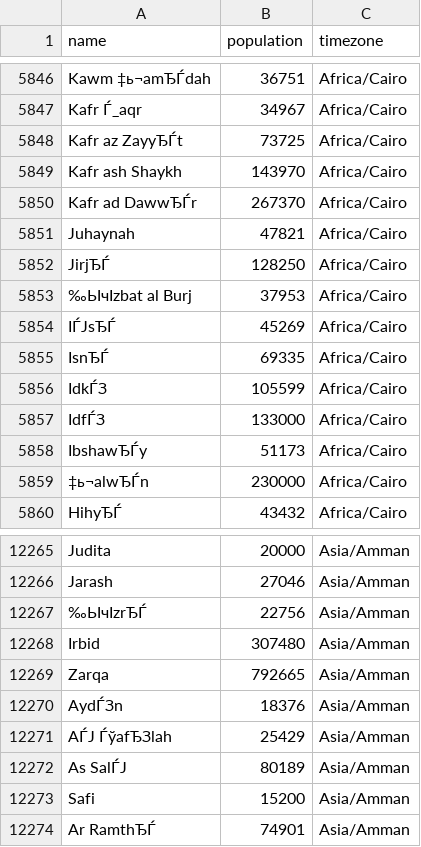
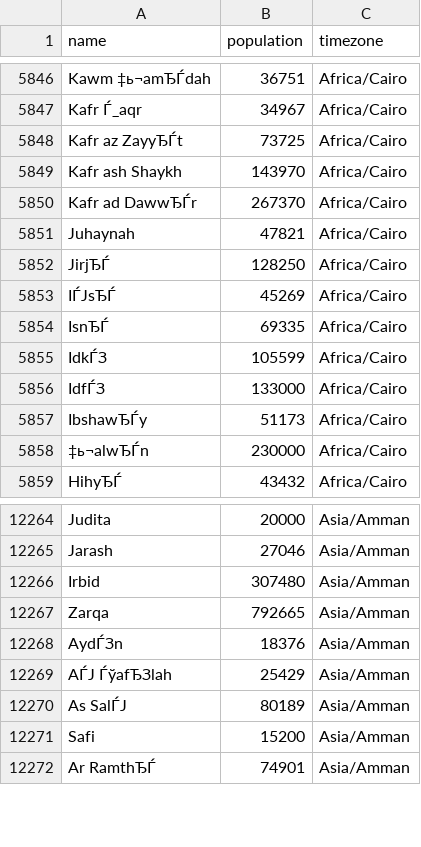
Before and after one commit to WFU-Alqahtani/project6-update-seagle-folgia, a CSV file: cities.csv, drawn as a sheet; only a part is shown, gaps mark what is left out.

```diff
--- a/cities.csv
+++ b/cities.csv
@@ -5852,3 +5852,2 @@ Juhaynah,47821,Africa/Cairo
 JirjЂЃ,128250,Africa/Cairo
-‰ЫчIzbat al Burj,37953,Africa/Cairo
 IЃЈsЂЃ,45269,Africa/Cairo
@@ -12266,3 +12265,2 @@ Judita,20000,Asia/Amman
 Jarash,27046,Asia/Amman
-‰ЫчIzrЂЃ,22756,Asia/Amman
 Irbid,307480,Asia/Amman
```
Also changed, not shown: 11 other files.
